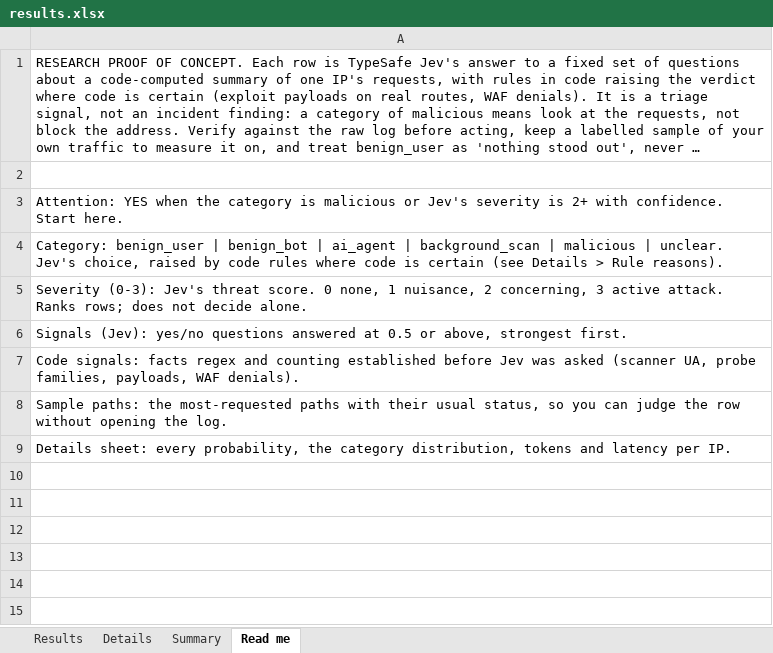
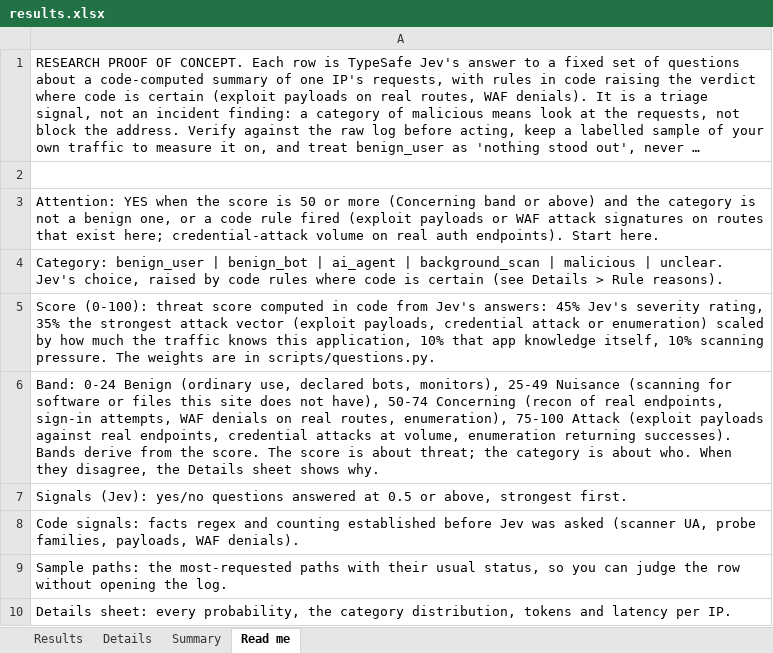
Before and after one commit to SecurityMindedSolutions/ai-skills, an Excel workbook: skills/jev/traffic-triage-eval/mock-data/example-output/results.xlsx, sheet Read me, drawn as a sheet; long unchanged cells end in …; values as stored, in another font and other column widths than the file's, no borders; the diff names each change by its address in the sheet, - before the commit and + after, or states it on an @@ line.

```diff
--- a/skills/jev/traffic-triage-eval/mock-data/example-output/results.xlsx (sheet Read me)
+++ b/skills/jev/traffic-triage-eval/mock-data/example-output/results.xlsx (sheet Read me)
-A3: …when the category is malicious or Jev's severity is 2+ with confidence. Start here.
+A3: …when the score is 50 or more (Concerning band or above) and the category is not a benign one, or a code rule fired (exploit payloads or WAF attack signatures on routes that exist here; credential-attack volume on real auth endpoints). Start here.
-A5: Severity (0-3): Jev's threat score. 0 none, 1 nuisance, 2 concerning, 3 active attack. Ranks rows; does not decide alone.
+A5: Score (0-100): threat score computed in code from Jev's answers: 45% Jev's severity rating, 35% the strongest attack vector (exploit payloads, credential attack or enumeration) scaled by how much the traffic knows this application, 10% that app knowledge itself, 10% scanning pressure. The weights are in scripts/questions.py.
+row 6: Band: 0-24 Benign (ordinary use, declared bots, monitors), 25-49 Nuisance (scanning for software or files this site does not have), 50-74 Concerning (recon of real endpoints, sign-in attempts, WAF denials on real routes, enumeration), 75-100 Attack (exploit payloads against real endpoints, credential attacks at volume, enumeration returning successes). Bands derive from the score. The score is about threat; the category is about who. When they disagree, the Details sheet shows why.
```
Also changed, not shown: sheet Details, sheet Results, sheet Summary, 27 other files.
